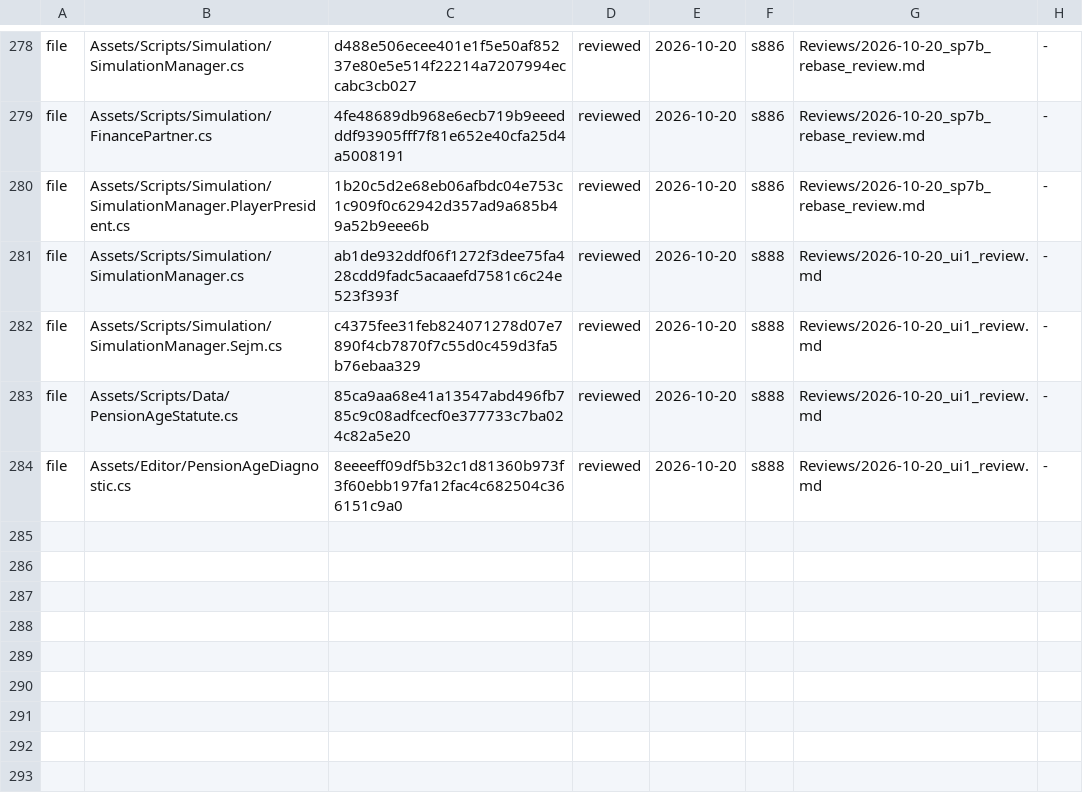
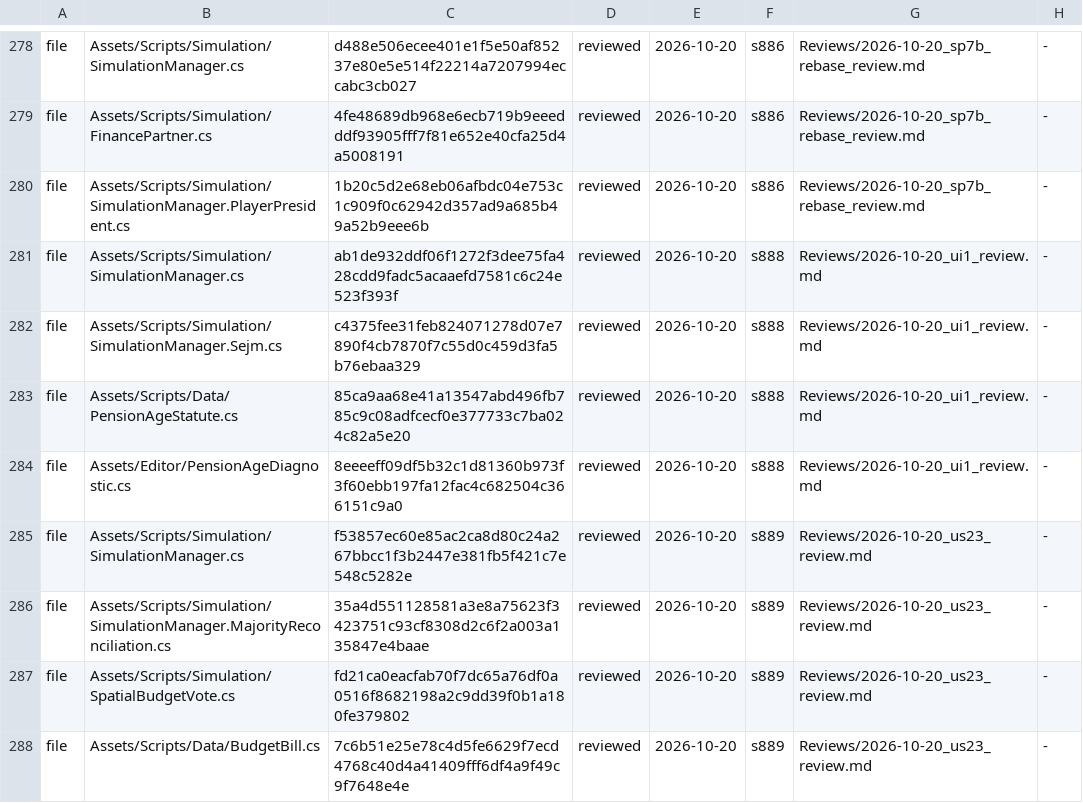
Before and after one commit to Bippen/PoliSim, a TSV file: Tools/review_ledger.tsv, drawn as a sheet; only a part is shown, gaps mark what is left out.

```diff
--- a/Tools/review_ledger.tsv
+++ b/Tools/review_ledger.tsv
@@ -284 +284,5 @@ file	Assets/Scripts/Data/PensionAgeStatute.cs	85ca9aa68e41a13547abd496fb785c9c08
 file	Assets/Editor/PensionAgeDiagnostic.cs	8eeeeff09df5b32c1d81360b973f3f60ebb197fa12fac4c682504c366151c9a0	reviewed	2026-10-20	s888	Reviews/2026-10-20_ui1_review.md	-
+file	Assets/Scripts/Simulation/SimulationManager.cs	f53857ec60e85ac2ca8d80c24a267bbcc1f3b2447e381fb5f421c7e548c5282e	reviewed	2026-10-20	s889	Reviews/2026-10-20_us23_review.md	-
+file	Assets/Scripts/Simulation/SimulationManager.MajorityReconciliation.cs	35a4d551128581a3e8a75623f3423751c93cf8308d2c6f2a003a135847e4baae	reviewed	2026-10-20	s889	Reviews/2026-10-20_us23_review.md	-
+file	Assets/Scripts/Simulation/SpatialBudgetVote.cs	fd21ca0eacfab70f7dc65a76df0a0516f8682198a2c9dd39f0b1a180fe379802	reviewed	2026-10-20	s889	Reviews/2026-10-20_us23_review.md	-
+file	Assets/Scripts/Data/BudgetBill.cs	7c6b51e25e78c4d5fe6629f7ecd4768c40d4a41409fff6df4a9f49c9f7648e4e	reviewed	2026-10-20	s889	Reviews/2026-10-20_us23_review.md	-
```
Also changed, not shown: Tools/film_scope.tsv, 26 other files.
